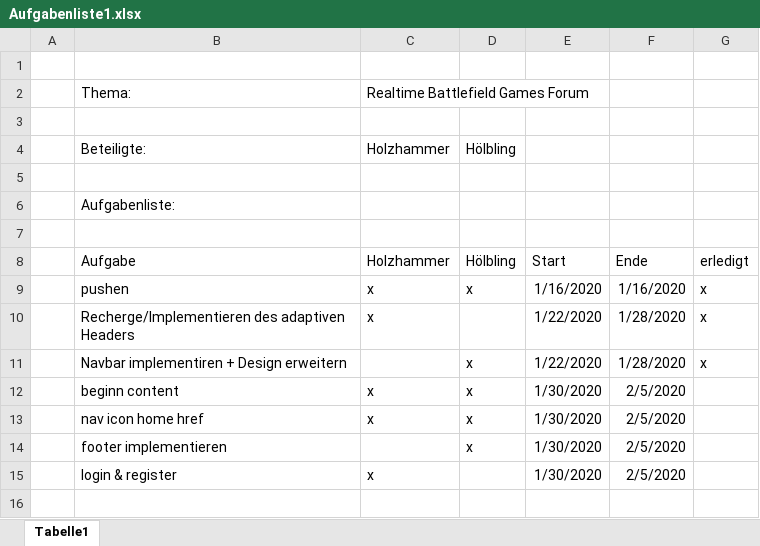
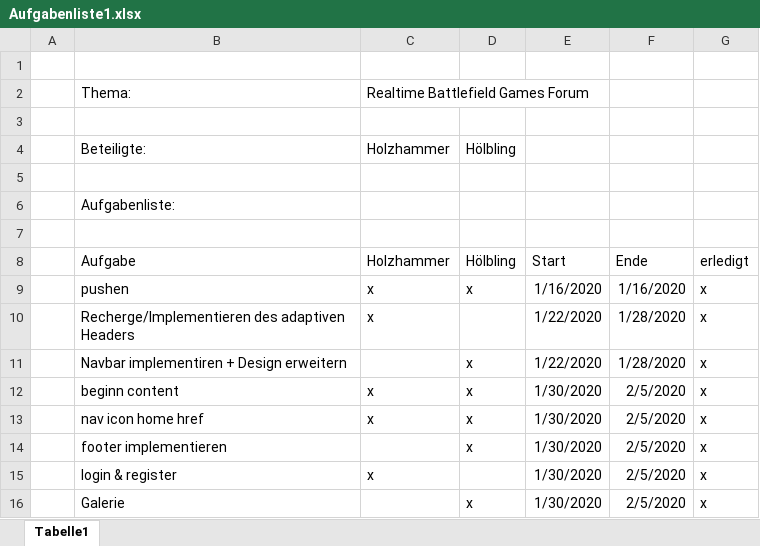
Before and after one commit to HolziHw/Project4BHWII_Webproject, an Excel workbook: Aufgabenliste1.xlsx, sheet Tabelle1, drawn as a sheet; values as stored, in another font and other column widths than the file's, no borders; the diff names each change by its address in the sheet, - before the commit and + after, or states it on an @@ line.

```diff
--- a/Aufgabenliste1.xlsx (sheet Tabelle1)
+++ b/Aufgabenliste1.xlsx (sheet Tabelle1)
-G12:G15 (erledigt): (empty)
+G12:G15 (erledigt): x
+row 16:  | Galerie |  | x | 1/30/2020 | 2/5/2020 | x
```
Also changed, not shown: 1 other file.
